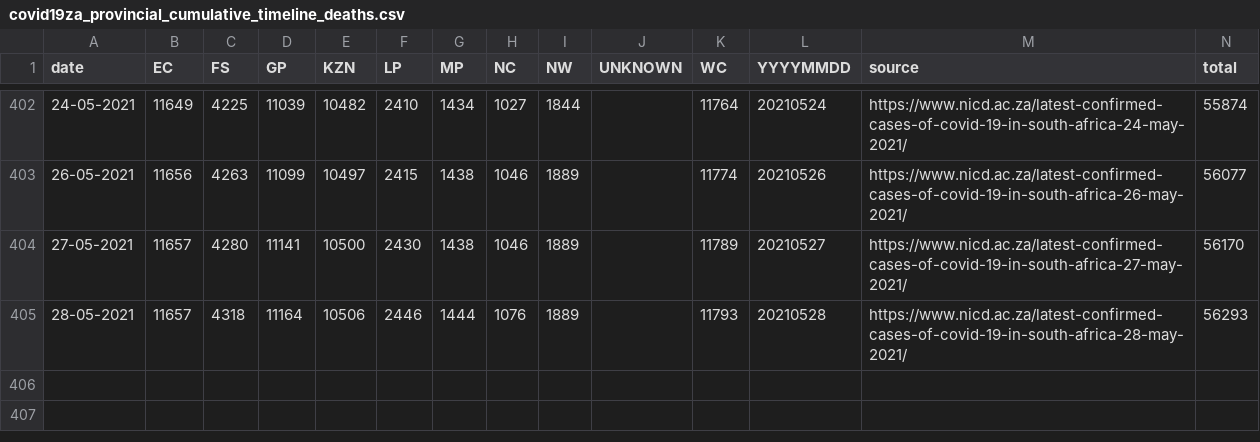
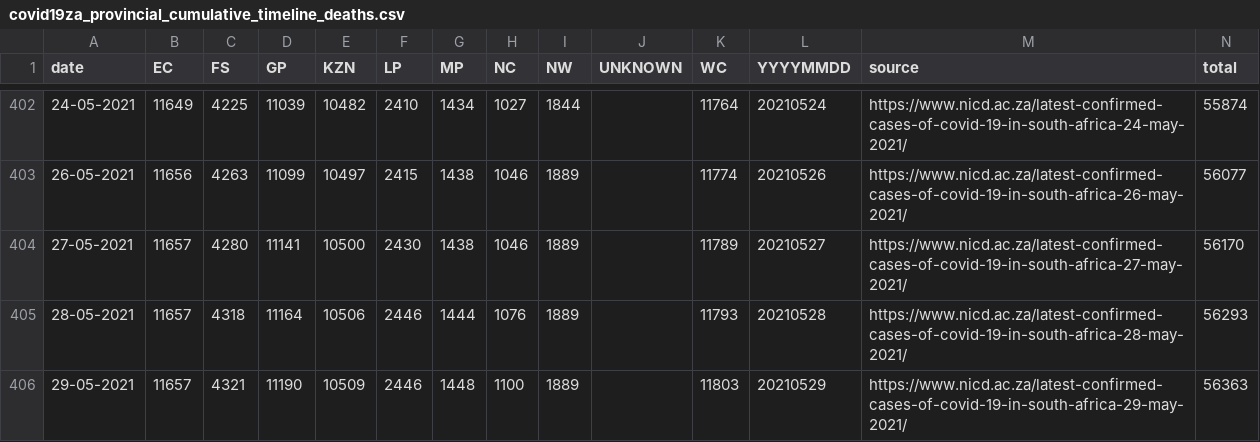
Before and after one commit to SimonRosen173/Covid19SAData_Data, a CSV file: data/scraped/covid19za_provincial_cumulative_timeline_deaths.csv, drawn as a sheet; only a part is shown, gaps mark what is left out.

```diff
--- a/data/scraped/covid19za_provincial_cumulative_timeline_deaths.csv
+++ b/data/scraped/covid19za_provincial_cumulative_timeline_deaths.csv
@@ -405 +405,2 @@ date,EC,FS,GP,KZN,LP,MP,NC,NW,UNKNOWN,WC,YYYYMMDD,source,total
 28-05-2021,11657,4318,11164,10506,2446,1444,1076,1889,,11793,20210528,https://www.nicd.ac.za/latest-confirmed-cases-of-covid-19-in-south-africa-28-may-2021/,56293
+29-05-2021,11657,4321,11190,10509,2446,1448,1100,1889,,11803,20210529,https://www.nicd.ac.za/latest-confirmed-cases-of-covid-19-in-south-africa-29-may-2021/,56363
```
Also changed, not shown: data/sa/all_cum_data.csv, data/sa/all_daily_data.csv, 5 other files.
